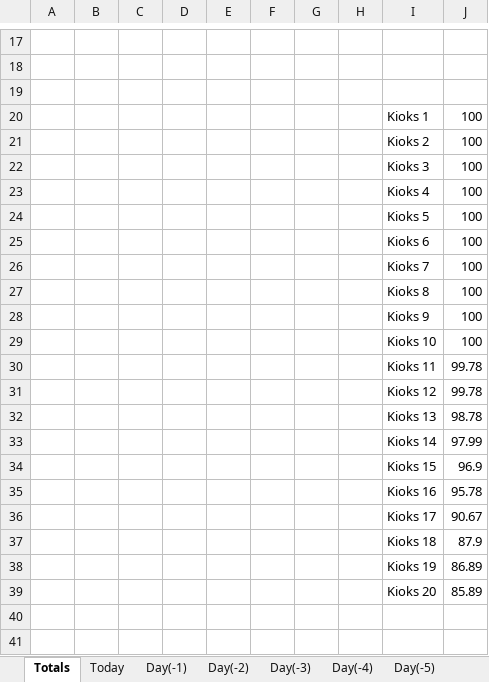
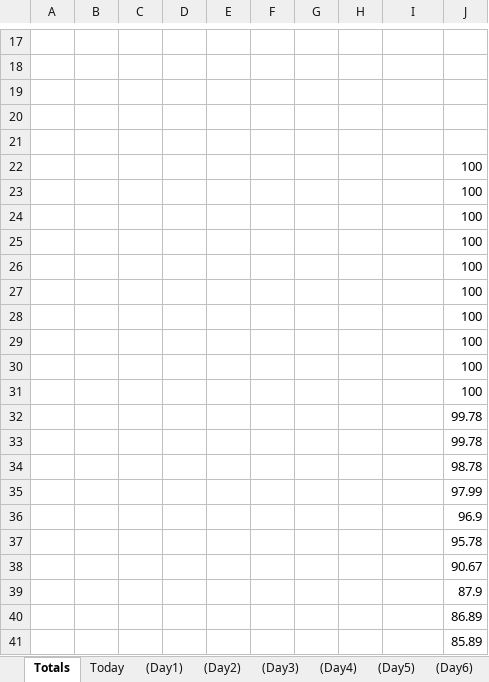
Before and after one commit to InnovationsNPD/Fourex-Kiosk-Analytics, an Excel workbook: FouexUpTimeTemplate.xlsx, sheet Totals, drawn as a sheet; only a part is shown, gaps mark what is left out; values as stored, in another font and other column widths than the file's, no borders; charts and pictures not drawn; removed rows and columns are numbered as before the commit, all else as after; the diff covers the shown part only; the diff names each change by its address in the sheet, - before the commit and + after, or states it on an @@ line.

```diff
--- a/FouexUpTimeTemplate.xlsx (sheet Totals)
+++ b/FouexUpTimeTemplate.xlsx (sheet Totals)
-sheet tab: Day(-1)
-sheet tab: Day(-2)
-sheet tab: Day(-3)
-sheet tab: Day(-4)
-sheet tab: Day(-5)
+sheet tab: (Day1)
+sheet tab: (Day2)
+sheet tab: (Day3)
+sheet tab: (Day4)
+sheet tab: (Day5)
+sheet tab: (Day6)
-row 20:  |  |  |  |  |  |  |  | Kioks 1 | 100
+row 20: (empty)
-row 21:  |  |  |  |  |  |  |  | Kioks 2 | 100
+row 21: (empty)
-I22: Kioks 3
+I22: (empty)
-I23: Kioks 4
+I23: (empty)
-I24: Kioks 5
+I24: (empty)
-I25: Kioks 6
+I25: (empty)
-I26: Kioks 7
+I26: (empty)
-I27: Kioks 8
+I27: (empty)
-I28: Kioks 9
+I28: (empty)
-I29: Kioks 10
+I29: (empty)
-row 30:  |  |  |  |  |  |  |  | Kioks 11 | 99.78
-row 31:  |  |  |  |  |  |  |  | Kioks 12 | 99.78
-row 32:  |  |  |  |  |  |  |  | Kioks 13 | 98.78
-row 33:  |  |  |  |  |  |  |  | Kioks 14 | 97.99
-row 34:  |  |  |  |  |  |  |  | Kioks 15 | 96.9
-row 35:  |  |  |  |  |  |  |  | Kioks 16 | 95.78
-row 36:  |  |  |  |  |  |  |  | Kioks 17 | 90.67
-row 37:  |  |  |  |  |  |  |  | Kioks 18 | 87.9
-row 38:  |  |  |  |  |  |  |  | Kioks 19 | 86.89
-row 39:  |  |  |  |  |  |  |  | Kioks 20 | 85.89
+row 30:  |  |  |  |  |  |  |  |  | 100
+row 31:  |  |  |  |  |  |  |  |  | 100
+row 32:  |  |  |  |  |  |  |  |  | 99.78
+row 33:  |  |  |  |  |  |  |  |  | 99.78
+row 34:  |  |  |  |  |  |  |  |  | 98.78
+row 35:  |  |  |  |  |  |  |  |  | 97.99
+row 36:  |  |  |  |  |  |  |  |  | 96.9
+row 37:  |  |  |  |  |  |  |  |  | 95.78
+row 38:  |  |  |  |  |  |  |  |  | 90.67
+row 39:  |  |  |  |  |  |  |  |  | 87.9
+row 40:  |  |  |  |  |  |  |  |  | 86.89
+row 41:  |  |  |  |  |  |  |  |  | 85.89
```
Also changed, not shown: 7 edited cells and cell formats elsewhere in this sheet, sheet Today, other sheet tabs, charts or pictures, 6 other files.
